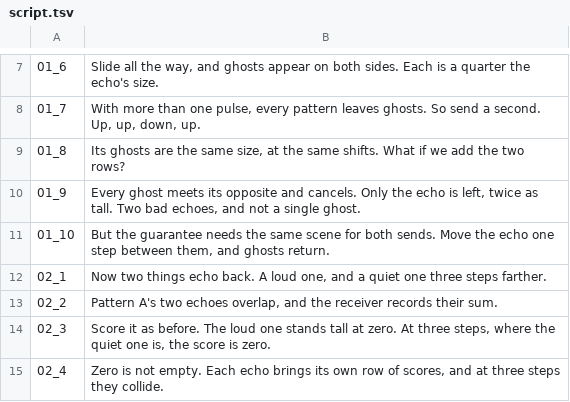
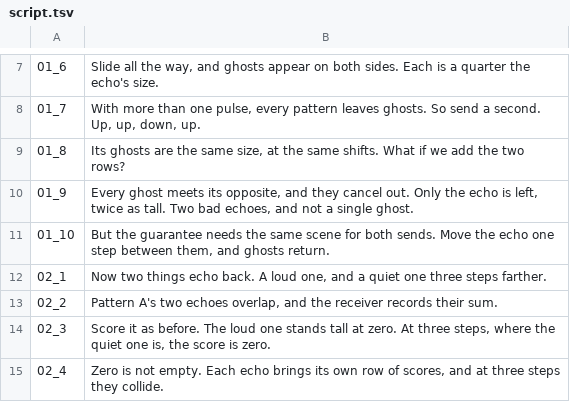
Before and after one commit to Dicklesworthstone/jeffs_math_explainer_videos, a TSV file: explainer_corpus/golay_echoes/script.tsv, drawn as a sheet; only a part is shown, gaps mark what is left out.

Commit message:
Say that the opposing Golay ghosts cancel out
Line 01_9 said "Every ghost meets its opposite and cancels." Spoken, that
runs the meeting and the cancellation together. The line is now "Every ghost
meets its opposite, and they cancel out." The storyboard row and the
narration unit that contains 01_9 say the same sentence, and the unit file's
script hash matches the new script.tsv.

```diff
--- a/explainer_corpus/golay_echoes/script.tsv
+++ b/explainer_corpus/golay_echoes/script.tsv
@@ -9,3 +9,3 @@
 01_8	Its ghosts are the same size, at the same shifts. What if we add the two rows?
-01_9	Every ghost meets its opposite and cancels. Only the echo is left, twice as tall. Two bad echoes, and not a single ghost.
+01_9	Every ghost meets its opposite, and they cancel out. Only the echo is left, twice as tall. Two bad echoes, and not a single ghost.
 01_10	But the guarantee needs the same scene for both sends. Move the echo one step between them, and ghosts return.
```
Also changed, not shown: 2 other files.
